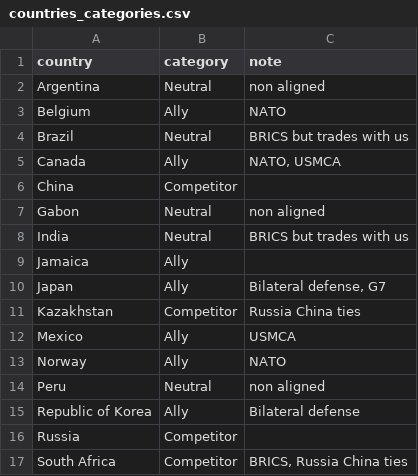
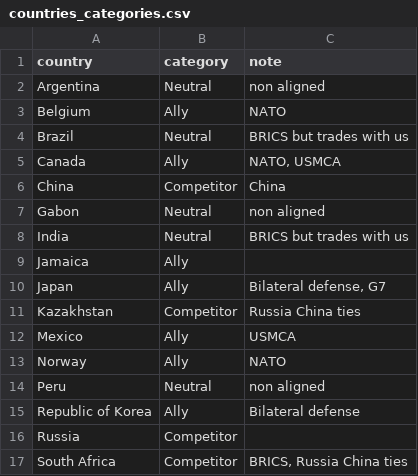
Before and after one commit to AmandaSFox/DATA608, a CSV file: countries_categories.csv, drawn as a sheet.

Commit message:
minerals data

```diff
--- a/countries_categories.csv
+++ b/countries_categories.csv
@@ -5,3 +5,3 @@ Brazil,Neutral,BRICS but trades with us
 Canada,Ally,"NATO, USMCA"
-China,Competitor,
+China,Competitor,China
 Gabon,Neutral,non aligned
```
